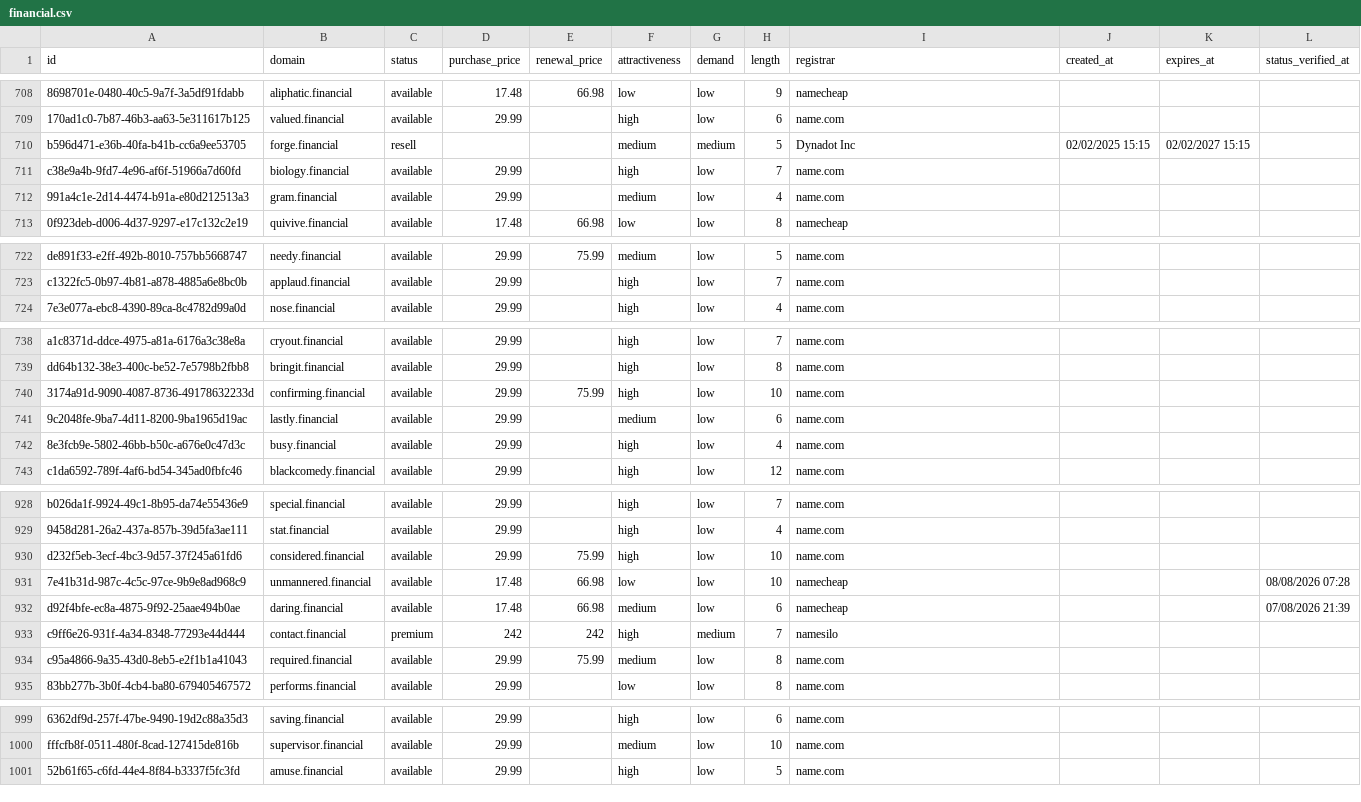
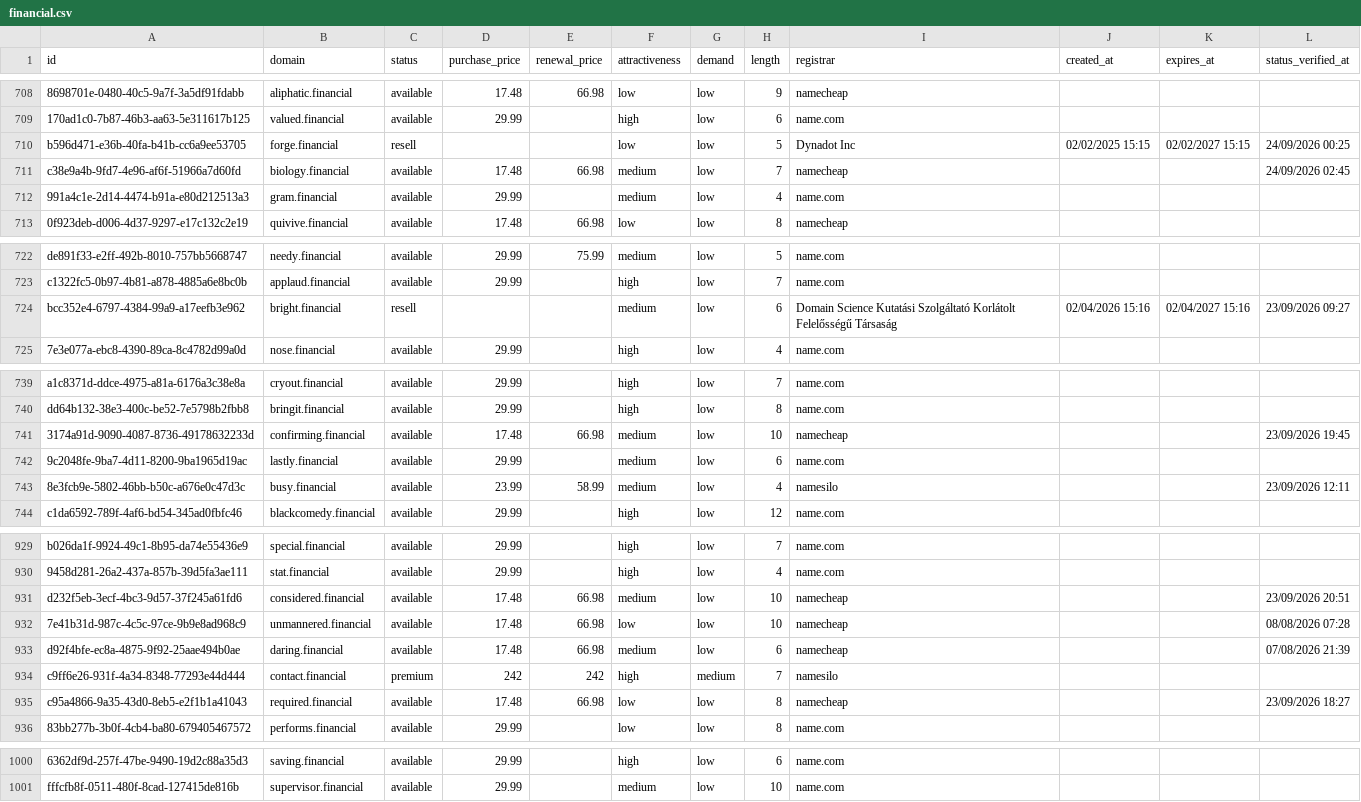
Before and after one commit to UniqueDomains/financial-oneword-domains, a CSV file: financial.csv, drawn as a sheet; only a part is shown, gaps mark what is left out; removed rows and columns are numbered as before the commit, all else as after; the diff covers the shown part only; the diff names each change by its address in the sheet, - before the commit and + after, or states it on an @@ line.

Commit message:
Domains update

```diff
--- a/financial.csv
+++ b/financial.csv
-F710 (attractiveness): medium
+F710 (attractiveness): low
-G710 (demand): medium
+G710 (demand): low
-L710 (status_verified_at): (empty)
+L710 (status_verified_at): 24/09/2026 00:25
-D711 (purchase_price): 29.99
+D711 (purchase_price): 17.48
-E711 (renewal_price): (empty)
+E711 (renewal_price): 66.98
-F711 (attractiveness): high
+F711 (attractiveness): medium
-I711 (registrar): name.com
+I711 (registrar): namecheap
-L711 (status_verified_at): (empty)
+L711 (status_verified_at): 24/09/2026 02:45
+row 724: bcc352e4-6797-4384-99a9-a17eefb3e962 | bright.financial | resell |  |  | medium | low | 6 | Domain Science Kutatási Szolgáltató Korlátolt Felelősségű Társaság | 02/04/2026 15:16 | 02/04/2027 15:16 | 23/09/2026 09:27
-D741 (purchase_price): 29.99
+D741 (purchase_price): 17.48
-E741 (renewal_price): 75.99
+E741 (renewal_price): 66.98
-F741 (attractiveness): high
+F741 (attractiveness): medium
-I741 (registrar): name.com
+I741 (registrar): namecheap
-L741 (status_verified_at): (empty)
+L741 (status_verified_at): 23/09/2026 19:45
-D743 (purchase_price): 29.99
+D743 (purchase_price): 23.99
-E743 (renewal_price): (empty)
+E743 (renewal_price): 58.99
-F743 (attractiveness): high
+F743 (attractiveness): medium
-I743 (registrar): name.com
+I743 (registrar): namesilo
-L743 (status_verified_at): (empty)
+L743 (status_verified_at): 23/09/2026 12:11
-D931 (purchase_price): 29.99
+D931 (purchase_price): 17.48
-E931 (renewal_price): 75.99
+E931 (renewal_price): 66.98
-F931 (attractiveness): high
+F931 (attractiveness): medium
-I931 (registrar): name.com
+I931 (registrar): namecheap
-L931 (status_verified_at): (empty)
+L931 (status_verified_at): 23/09/2026 20:51
-D935 (purchase_price): 29.99
+D935 (purchase_price): 17.48
-E935 (renewal_price): 75.99
+E935 (renewal_price): 66.98
-F935 (attractiveness): medium
+F935 (attractiveness): low
-I935 (registrar): name.com
+I935 (registrar): namecheap
-L935 (status_verified_at): (empty)
+L935 (status_verified_at): 23/09/2026 18:27
-row 1001: 52b61f65-c6fd-44e4-8f84-b3337f5fc3fd | amuse.financial | available | 29.99 |  | high | low | 5 | name.com
```
Also changed, not shown: 154 edited cells elsewhere in this file, 4 other files.
